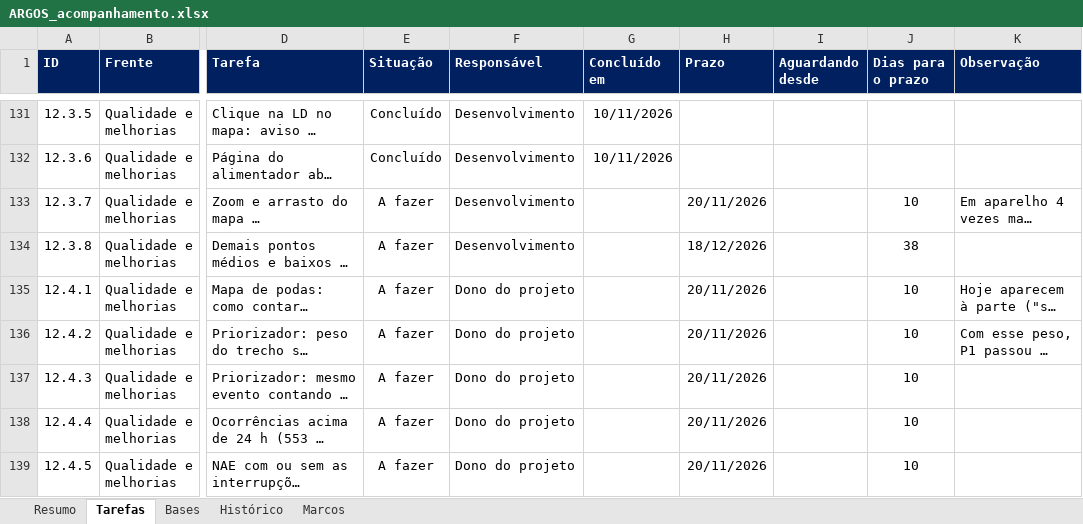
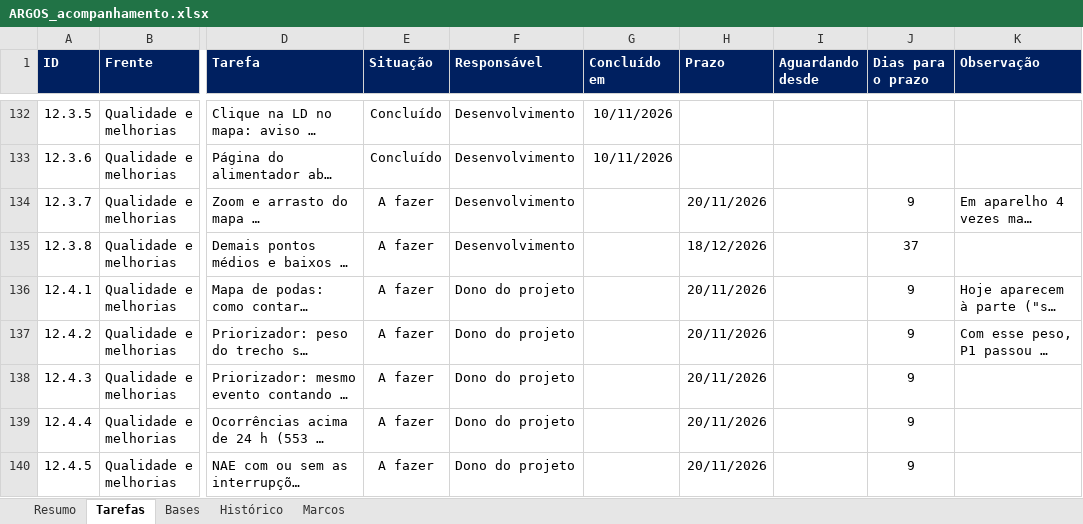
Before and after one commit to LGRSV/vera-vegeta-o-back, an Excel workbook: teste/escopo/ARGOS_acompanhamento.xlsx, sheet Tarefas, drawn as a sheet; only a part is shown, gaps mark what is left out; long unchanged cells end in …; values as stored, in another font and other column widths than the file's, no borders; charts and pictures and conditional formats not drawn; addresses are those after the commit; the diff covers the shown part only; the diff names each change by its address in the sheet, - before the commit and + after, or states it on an @@ line.

```diff
--- a/teste/escopo/ARGOS_acompanhamento.xlsx (sheet Tarefas)
+++ b/teste/escopo/ARGOS_acompanhamento.xlsx (sheet Tarefas)
-J134 (Dias para o prazo): 10
+J134 (Dias para o prazo): 9
-J135 (Dias para o prazo): 38
+J135 (Dias para o prazo): 37
-J136:J140 (Dias para o prazo): 10
+J136:J140 (Dias para o prazo): 9
```
Also changed, not shown: 1 added row and 34 edited cells elsewhere in this sheet, sheet Bases, sheet Resumo, sheet Histórico, formulas that keep their value, 10 other files.
